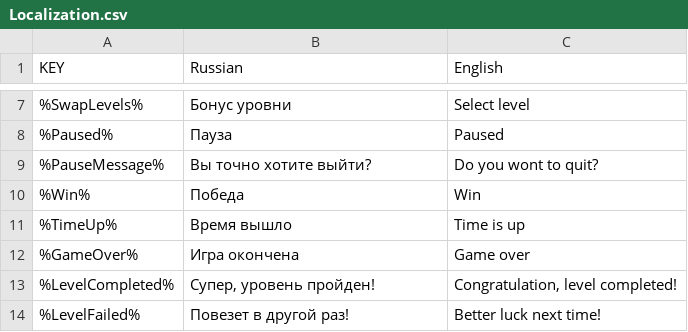
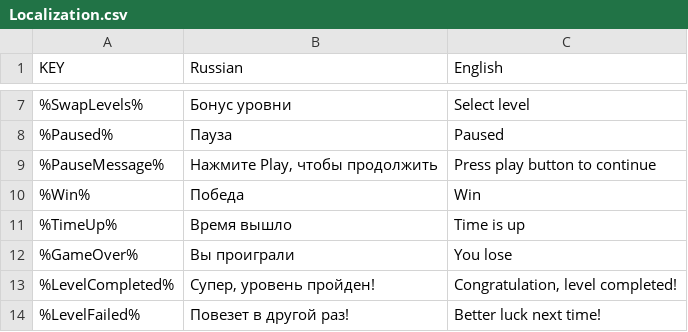
Before and after one commit to hippogamesunity/SpeedDating, a CSV file: Assets/Resources/Localization.csv, drawn as a sheet; only a part is shown, gaps mark what is left out.

```diff
--- a/Assets/Resources/Localization.csv
+++ b/Assets/Resources/Localization.csv
@@ -8,6 +8,6 @@
 %Paused%;Пауза;Paused
-%PauseMessage%;Вы точно хотите выйти?;Do you wont to quit?
+%PauseMessage%;Нажмите Play, чтобы продолжить;Press play button to continue
 %Win%;Победа;Win
 %TimeUp%;Время вышло;Time is up
-%GameOver%;Игра окончена;Game over
+%GameOver%;Вы проиграли;You lose
 %LevelCompleted%;Супер, уровень пройден!;Congratulation, level completed!
```
Also changed, not shown: 50 other files.
